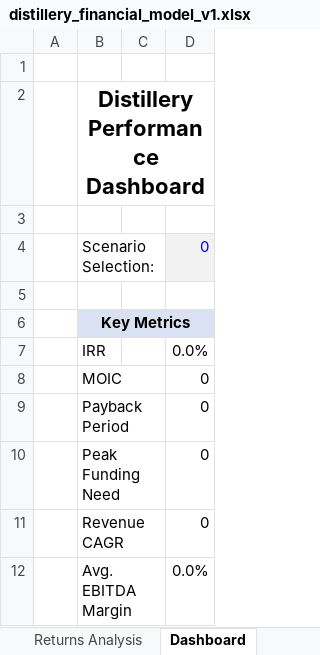
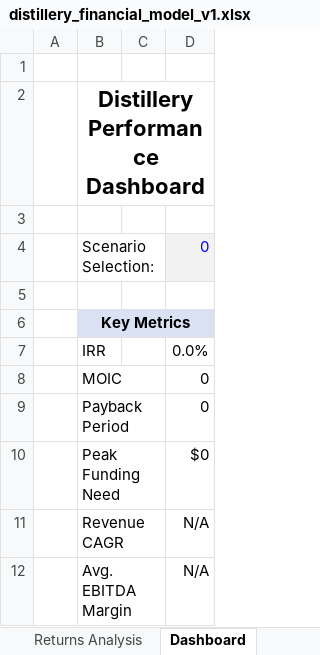
Before and after one commit to timjnsin/vigilant-computing-machine, an Excel workbook: distillery_financial_model_v1.xlsx, sheet Dashboard, drawn as a sheet; values as stored, in another font and other column widths than the file's, no borders; charts and pictures not drawn; the diff names each change by its address in the sheet, - before the commit and + after, or states it on an @@ line.

```diff
--- a/distillery_financial_model_v1.xlsx (sheet Dashboard)
+++ b/distillery_financial_model_v1.xlsx (sheet Dashboard)
-D10: 0
+D10: $0
-D11: 0
+D11: N/A
-D12: 0.0%
+D12: N/A
```
Also changed, not shown: sheet Returns Analysis, sheet Cover, charts or pictures, 1 other file.
